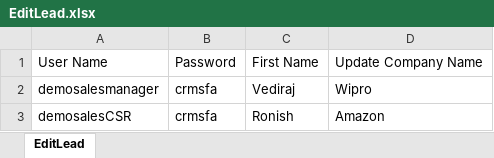
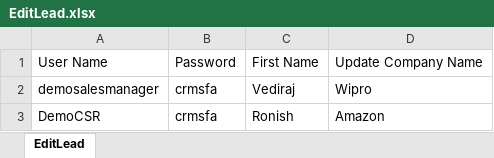
Before and after one commit to vediraj03/POM-Framework, an Excel workbook: data/EditLead.xlsx, sheet EditLead, drawn as a sheet; values as stored, in another font and other column widths than the file's, no borders; the diff names each change by its address in the sheet, - before the commit and + after, or states it on an @@ line.

```diff
--- a/data/EditLead.xlsx (sheet EditLead)
+++ b/data/EditLead.xlsx (sheet EditLead)
-A3: demosalesCSR
+A3: DemoCSR
```
Also changed, not shown: data/DeleteLead.xlsx, data/DuplicateLead.xlsx, 10 other files.
